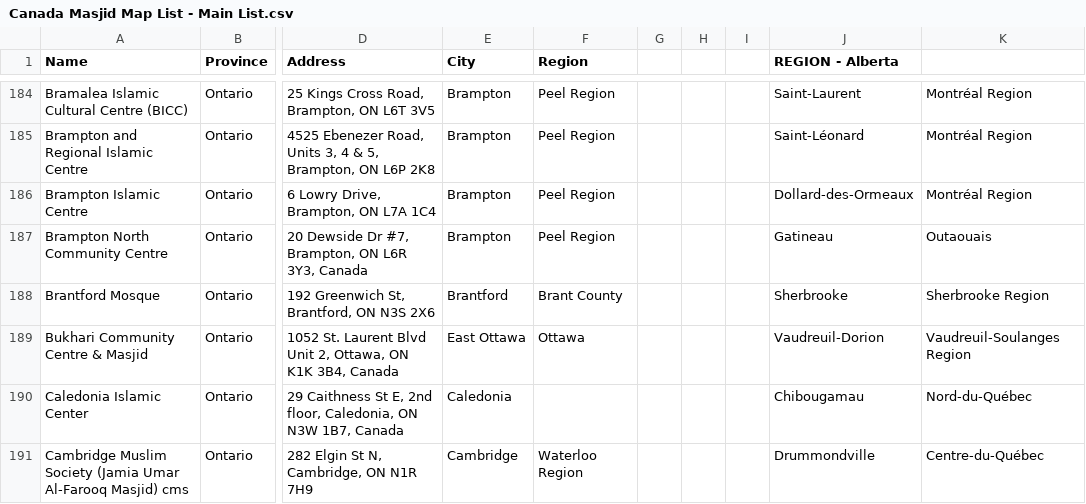
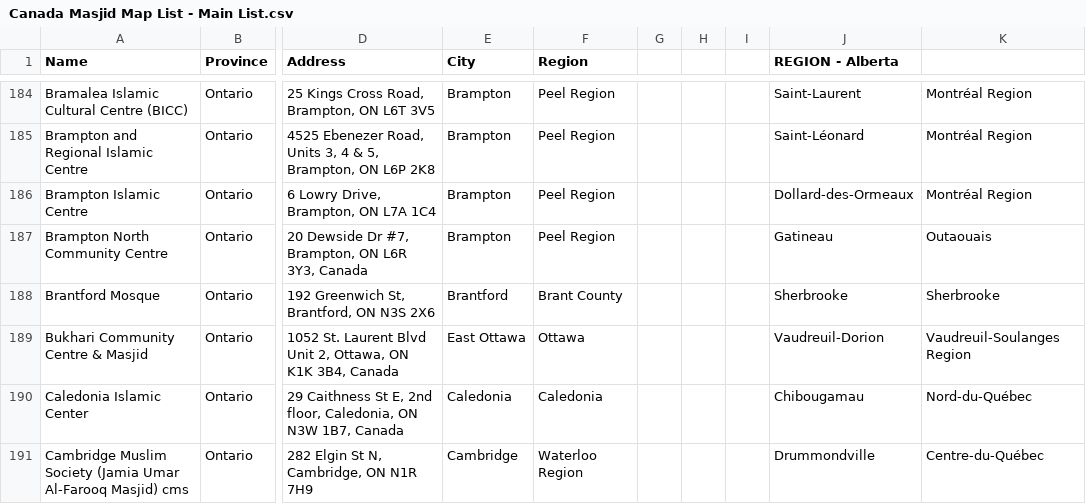
Before and after one commit to msyd27/OTO_Web_Dev, a CSV file: Canada Masjid Map List - Main List.csv, drawn as a sheet; only a part is shown, gaps mark what is left out; the diff covers the shown part only; the diff names each change by its address in the sheet, - before the commit and + after, or states it on an @@ line.

Commit message:
Sync city, region, and hierarchical location data across map and CSV

```diff
--- a/Canada Masjid Map List - Main List.csv
+++ b/Canada Masjid Map List - Main List.csv
-K188: Sherbrooke Region
+K188: Sherbrooke
-F190 (Region): (empty)
+F190 (Region): Caledonia
```
Also changed, not shown: 1 added row, 2 removed rows and 117 edited cells elsewhere in this file, 4 other files.
